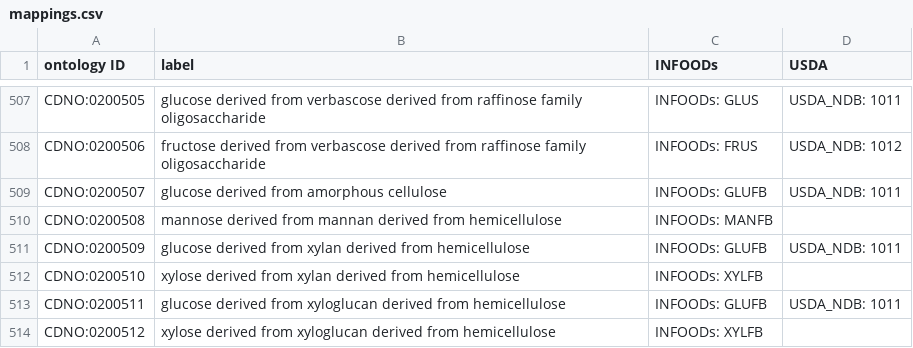
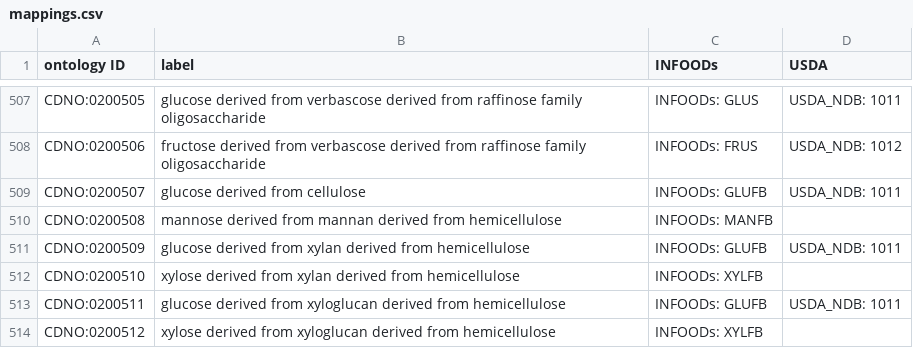
Before and after one commit to CompositionalDietaryNutritionOntology/cdno, a CSV file: src/ontology/templates/mappings.csv, drawn as a sheet; only a part is shown, gaps mark what is left out.

```diff
--- a/src/ontology/templates/mappings.csv
+++ b/src/ontology/templates/mappings.csv
@@ -508,3 +508,3 @@ CDNO:0200505,glucose derived from verbascose derived from raffinose family oligo
 CDNO:0200506,fructose derived from verbascose derived from raffinose family oligosaccharide,INFOODs: FRUS,USDA_NDB: 1012
-CDNO:0200507,glucose derived from amorphous cellulose,INFOODs: GLUFB,USDA_NDB: 1011
+CDNO:0200507,glucose derived from cellulose,INFOODs: GLUFB,USDA_NDB: 1011
 CDNO:0200508,mannose derived from mannan derived from hemicellulose,INFOODs: MANFB,
```
Also changed, not shown: src/ontology/templates/nutritional_components_framework.csv, 4 other files.
